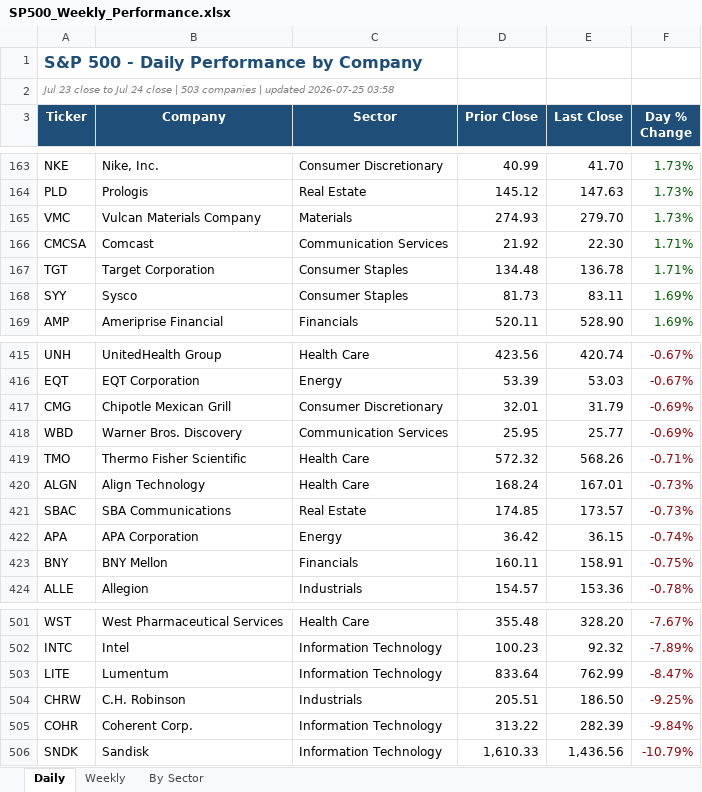
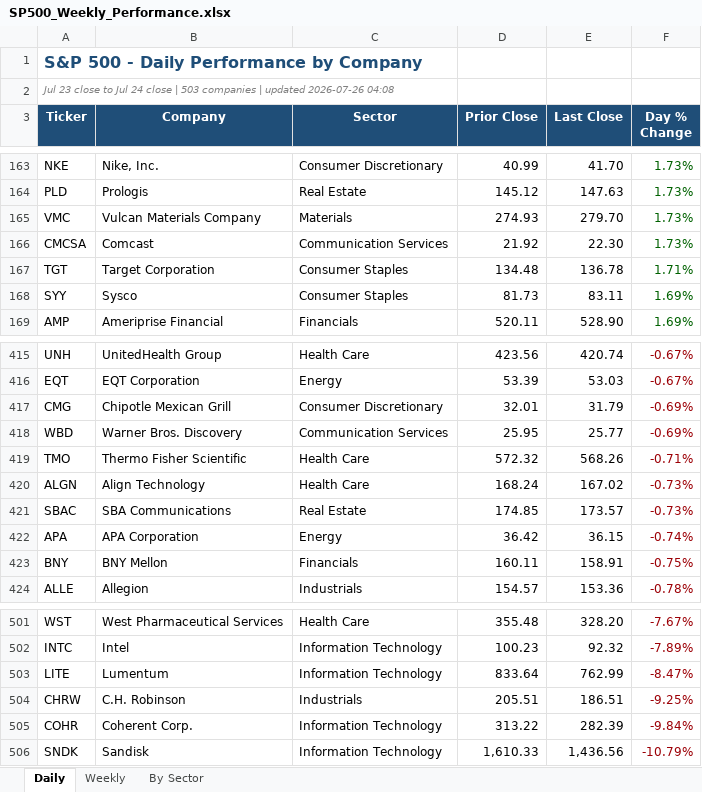
Before and after one commit to loganday2018-svg/sp500-dashboard, an Excel workbook: SP500_Weekly_Performance.xlsx, sheet Daily, drawn as a sheet; only a part is shown, gaps mark what is left out; values as stored, in another font and other column widths than the file's, no borders; the diff names each change by its address in the sheet, - before the commit and + after, or states it on an @@ line.

```diff
--- a/SP500_Weekly_Performance.xlsx (sheet Daily)
+++ b/SP500_Weekly_Performance.xlsx (sheet Daily)
-A2 (Ticker): …| updated 2026-07-25 03:58
+A2 (Ticker): …| updated 2026-07-26 04:08
-F166 (Day % Change): 1.71%
+F166 (Day % Change): 1.73%
-E420 (Last Close): 167.01
+E420 (Last Close): 167.02
-E504 (Last Close): 186.50
+E504 (Last Close): 186.51
```
Also changed, not shown: sheet Weekly, sheet By Sector, 1 other file.
